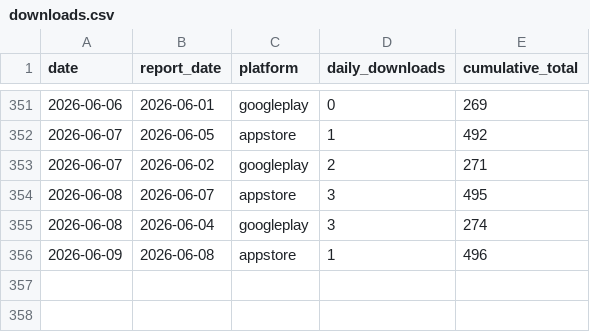
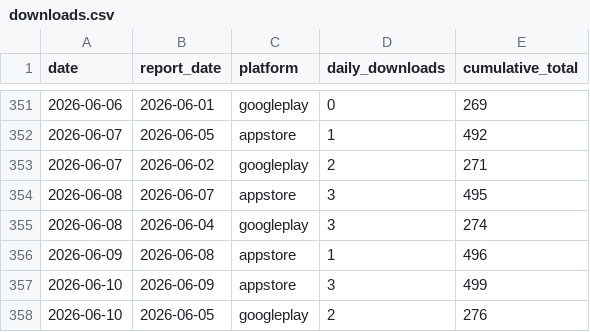
Before and after one commit to sheenana-dev/bticket-download-report, a CSV file: data/downloads.csv, drawn as a sheet; only a part is shown, gaps mark what is left out; the diff names each change by its address in the sheet, - before the commit and + after, or states it on an @@ line.

```diff
--- a/data/downloads.csv
+++ b/data/downloads.csv
+row 357: 2026-06-10 | 2026-06-09 | appstore | 3 | 499
+row 358: 2026-06-10 | 2026-06-05 | googleplay | 2 | 276
```
